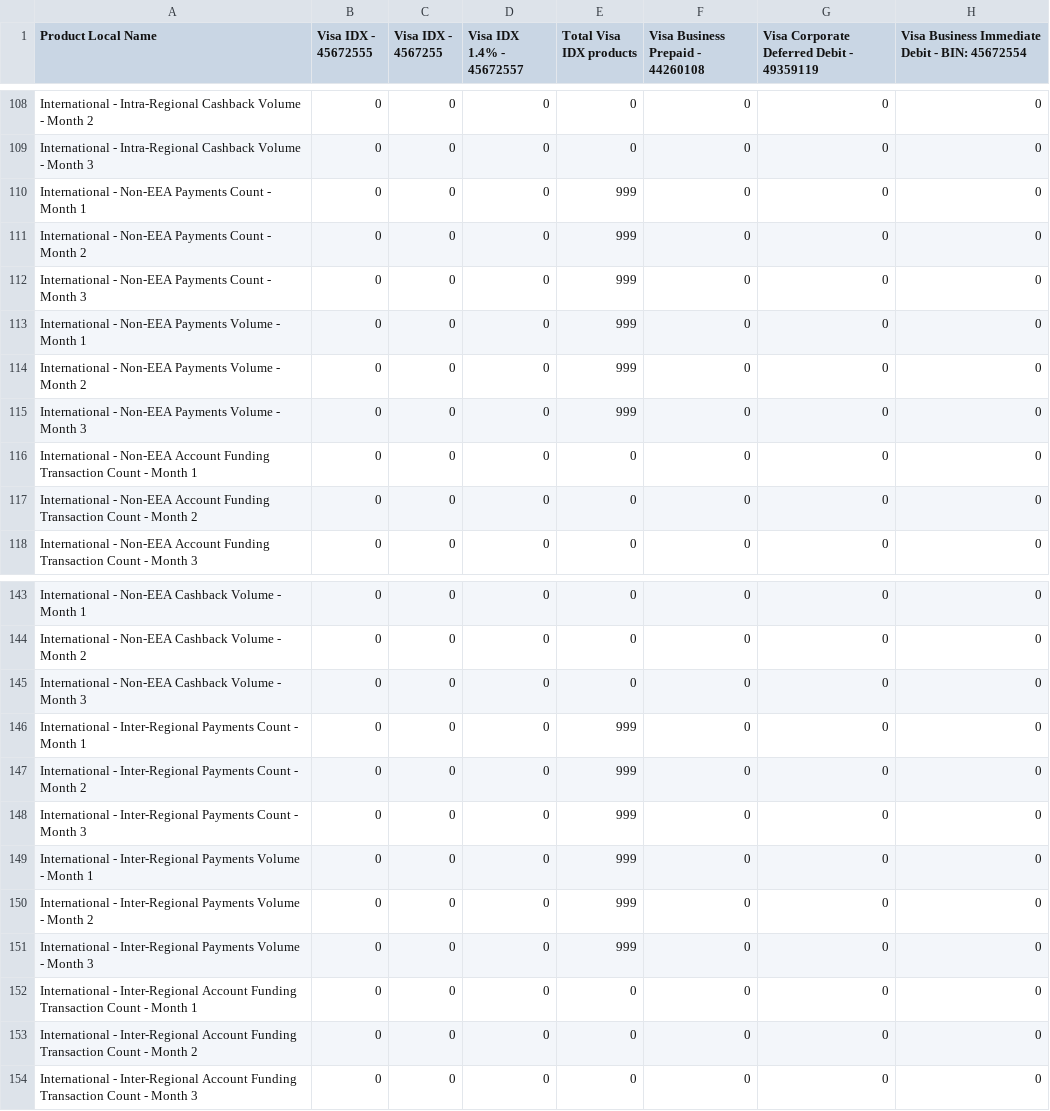
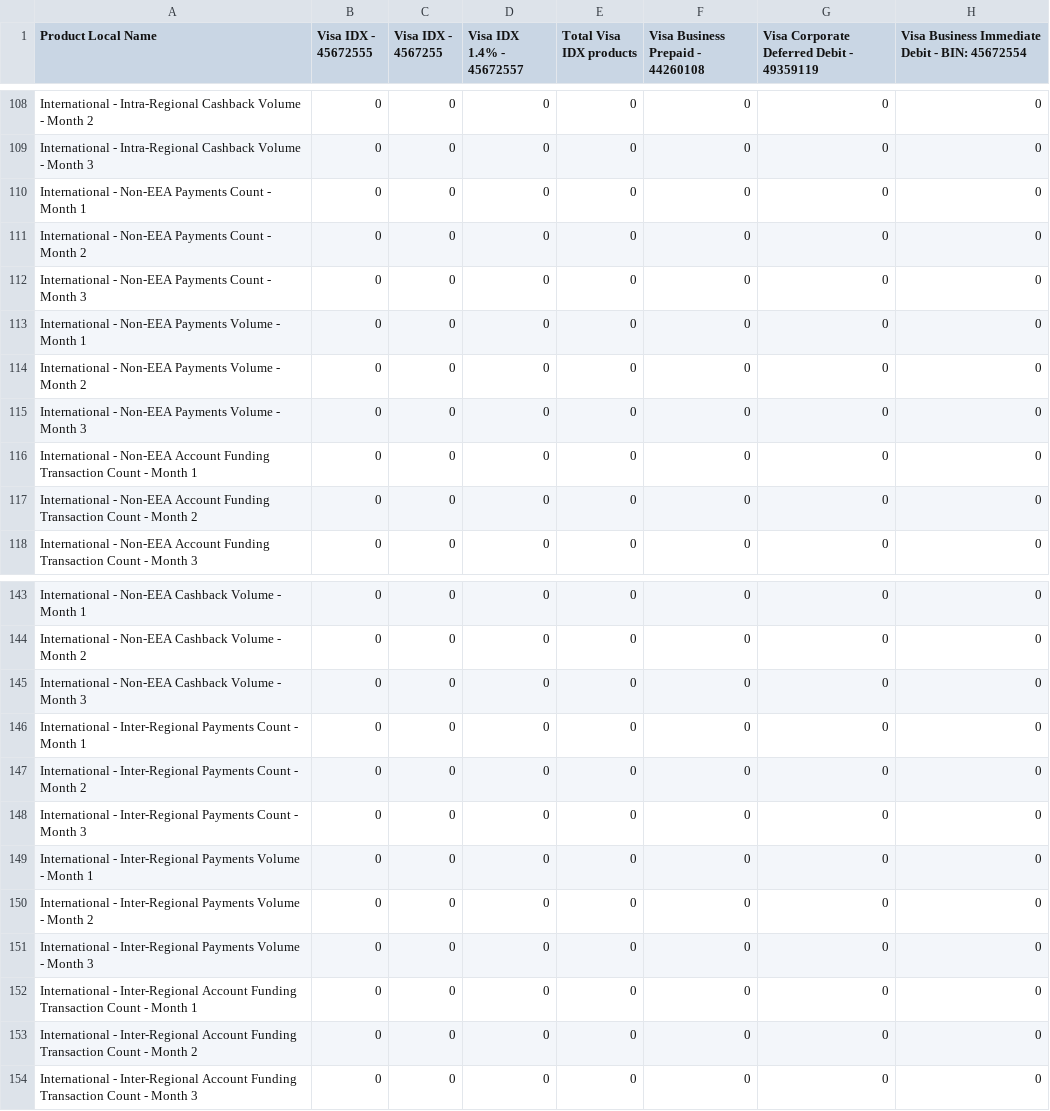
Before and after one commit to pax2pay/model-banking, a CSV file: reports/visa/visa.csv, drawn as a sheet; only a part is shown, gaps mark what is left out; the diff covers the shown part only.

```diff
--- a/reports/visa/visa.csv
+++ b/reports/visa/visa.csv
@@ -109,8 +109,8 @@ International - Intra-Regional Cashback Volume - Month 2,0,0,0,0,0,0,0
 International - Intra-Regional Cashback Volume - Month 3,0,0,0,0,0,0,0
-International - Non-EEA Payments Count - Month 1,0,0,0,999,0,0,0
-International - Non-EEA Payments Count - Month 2,0,0,0,999,0,0,0
-International - Non-EEA Payments Count - Month 3,0,0,0,999,0,0,0
-International - Non-EEA Payments Volume - Month 1,0,0,0,999,0,0,0
-International - Non-EEA Payments Volume - Month 2,0,0,0,999,0,0,0
-International - Non-EEA Payments Volume - Month 3,0,0,0,999,0,0,0
+International - Non-EEA Payments Count - Month 1,0,0,0,0,0,0,0
+International - Non-EEA Payments Count - Month 2,0,0,0,0,0,0,0
+International - Non-EEA Payments Count - Month 3,0,0,0,0,0,0,0
+International - Non-EEA Payments Volume - Month 1,0,0,0,0,0,0,0
+International - Non-EEA Payments Volume - Month 2,0,0,0,0,0,0,0
+International - Non-EEA Payments Volume - Month 3,0,0,0,0,0,0,0
 International - Non-EEA Account Funding Transaction Count - Month 1,0,0,0,0,0,0,0
@@ -145,8 +145,8 @@ International - Non-EEA Cashback Volume - Month 2,0,0,0,0,0,0,0
 International - Non-EEA Cashback Volume - Month 3,0,0,0,0,0,0,0
-International - Inter-Regional Payments Count - Month 1,0,0,0,999,0,0,0
-International - Inter-Regional Payments Count - Month 2,0,0,0,999,0,0,0
-International - Inter-Regional Payments Count - Month 3,0,0,0,999,0,0,0
-International - Inter-Regional Payments Volume - Month 1,0,0,0,999,0,0,0
-International - Inter-Regional Payments Volume - Month 2,0,0,0,999,0,0,0
-International - Inter-Regional Payments Volume - Month 3,0,0,0,999,0,0,0
+International - Inter-Regional Payments Count - Month 1,0,0,0,0,0,0,0
+International - Inter-Regional Payments Count - Month 2,0,0,0,0,0,0,0
+International - Inter-Regional Payments Count - Month 3,0,0,0,0,0,0,0
+International - Inter-Regional Payments Volume - Month 1,0,0,0,0,0,0,0
+International - Inter-Regional Payments Volume - Month 2,0,0,0,0,0,0,0
+International - Inter-Regional Payments Volume - Month 3,0,0,0,0,0,0,0
 International - Inter-Regional Account Funding Transaction Count - Month 1,0,0,0,0,0,0,0
```
Also changed, not shown: 17 added rows and 16 edited cells elsewhere in this file, 5 other files.
